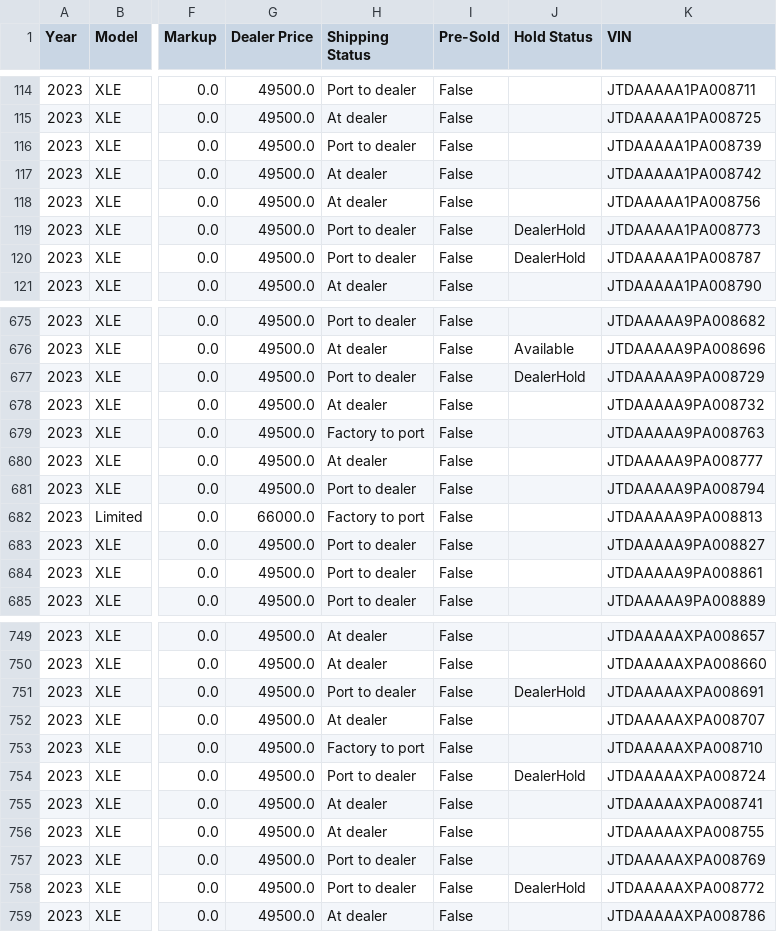
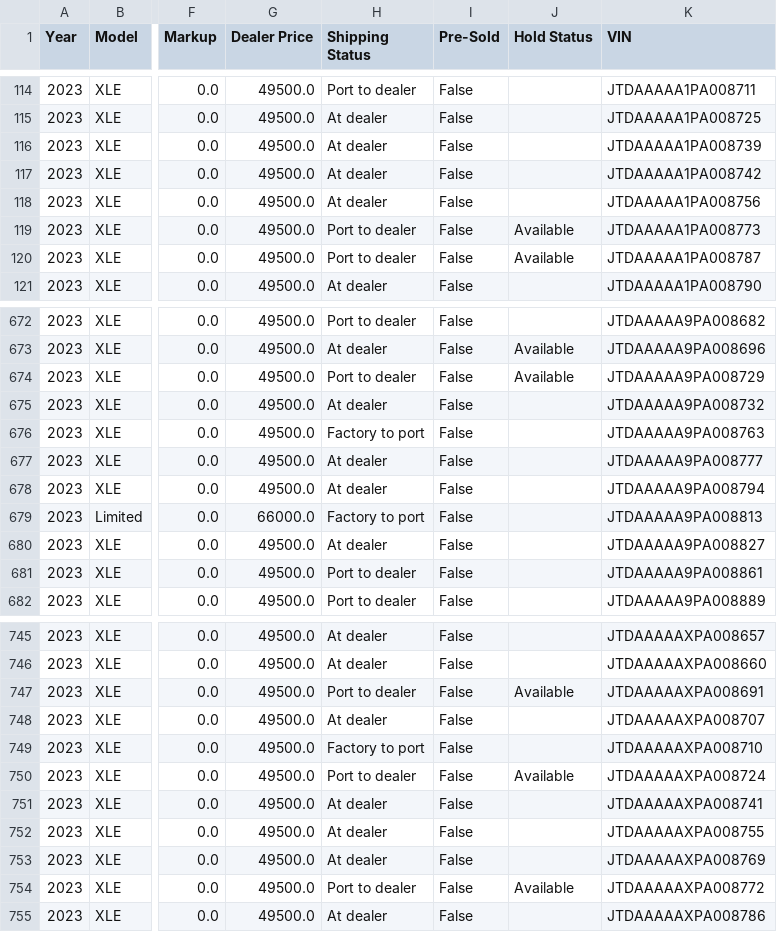
Before and after one commit to major/yotagrabber, a CSV file: output/mirai.csv, drawn as a sheet; only a part is shown, gaps mark what is left out; addresses are those after the commit; the diff covers the shown part only; the diff names each change by its address in the sheet, - before the commit and + after, or states it on an @@ line.

```diff
--- a/output/mirai.csv
+++ b/output/mirai.csv
-H116 (Shipping Status): Port to dealer
+H116 (Shipping Status): At dealer
-J119:J120 (Hold Status): DealerHold
+J119:J120 (Hold Status): Available
-J674 (Hold Status): DealerHold
+J674 (Hold Status): Available
-H678 (Shipping Status): Port to dealer
+H678 (Shipping Status): At dealer
-H680 (Shipping Status): Port to dealer
+H680 (Shipping Status): At dealer
-J747 (Hold Status): DealerHold
+J747 (Hold Status): Available
-J750 (Hold Status): DealerHold
+J750 (Hold Status): Available
-H753 (Shipping Status): Port to dealer
+H753 (Shipping Status): At dealer
-J754 (Hold Status): DealerHold
+J754 (Hold Status): Available
```
Also changed, not shown: 4 removed rows and 29 edited cells elsewhere in this file, 1 other file.
